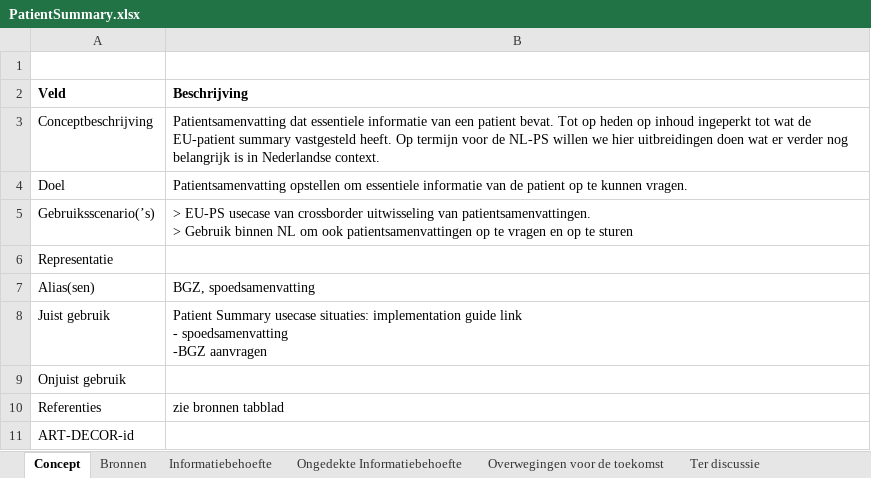
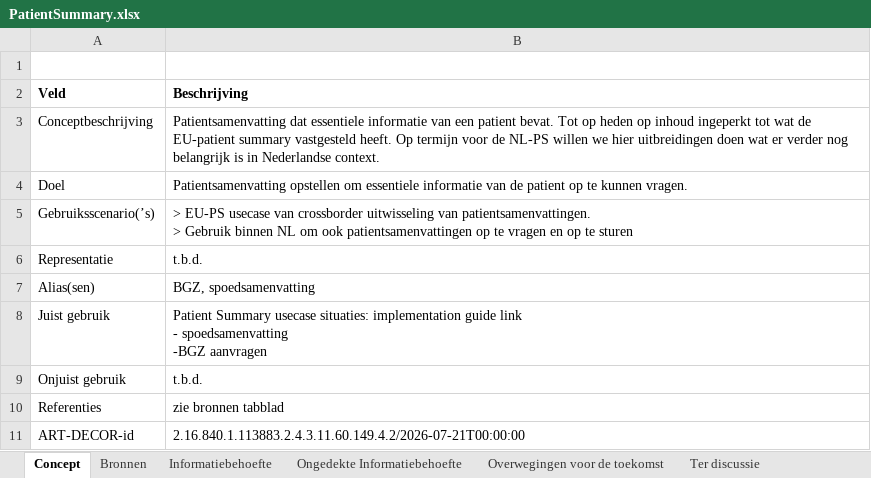
Before and after one commit to Nictiz/GBB-IG, an Excel workbook: input/requirements/PatientSummary.xlsx, sheet Concept, drawn as a sheet; values as stored, in another font and other column widths than the file's, no borders; charts and pictures not drawn; the diff names each change by its address in the sheet, - before the commit and + after, or states it on an @@ line.

```diff
--- a/input/requirements/PatientSummary.xlsx (sheet Concept)
+++ b/input/requirements/PatientSummary.xlsx (sheet Concept)
-B6 (Beschrijving): (empty)
+B6 (Beschrijving): t.b.d.
-B9 (Beschrijving): (empty)
+B9 (Beschrijving): t.b.d.
-B11 (Beschrijving): (empty)
+B11 (Beschrijving): 2.16.840.1.113883.2.4.3.11.60.149.4.2/2026-07-21T00:00:00
```
Also changed, not shown: sheet Informatiebehoefte, 16 other files.
